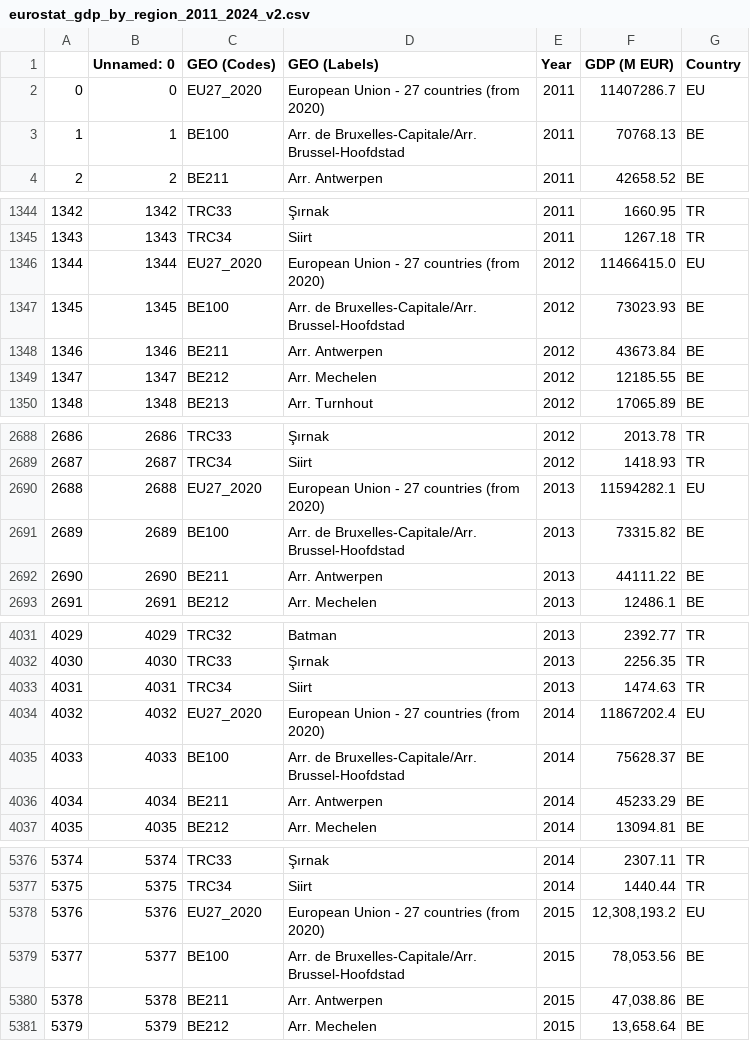
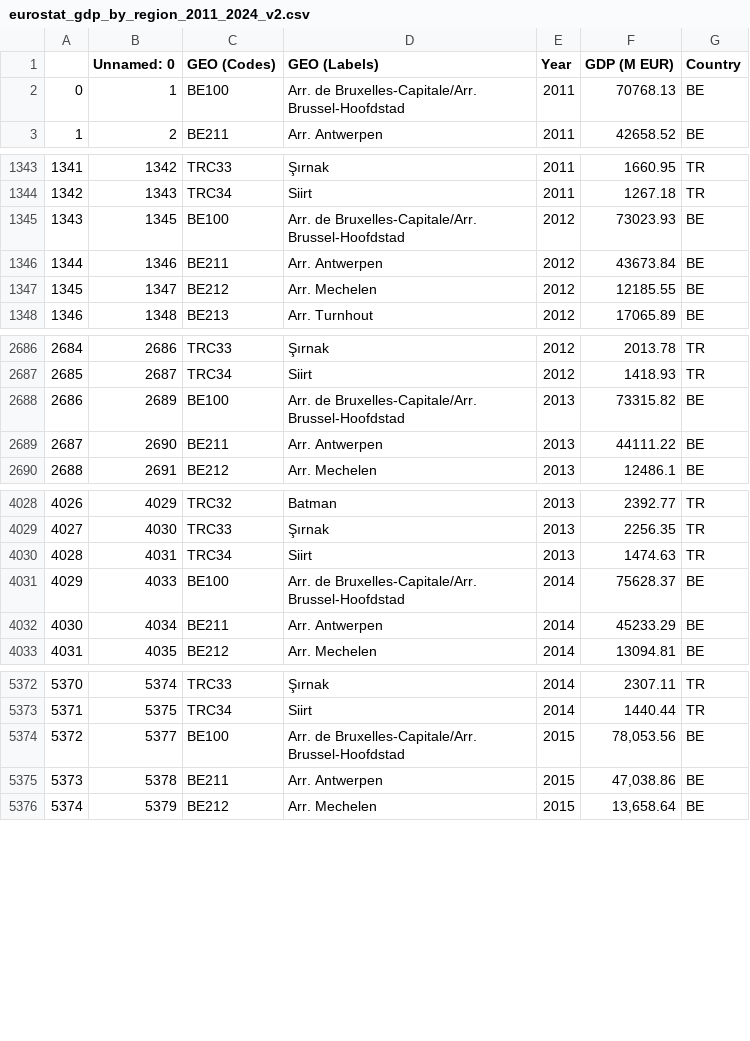
Before and after one commit to barnabaspaksi/bullish_on_drugs, a CSV file: data/processed/eurostat_gdp_by_region_2011_2024_v2.csv, drawn as a sheet; only a part is shown, gaps mark what is left out; removed rows and columns are numbered as before the commit, all else as after; the diff covers the shown part only; the diff names each change by its address in the sheet, - before the commit and + after, or states it on an @@ line.

```diff
--- a/data/processed/eurostat_gdp_by_region_2011_2024_v2.csv
+++ b/data/processed/eurostat_gdp_by_region_2011_2024_v2.csv
-row 2: 0 | 0 | EU27_2020 | European Union - 27 countries (from 2020) | 2011 | 11407286.7 | EU
@@ column A renumbered from row 2 down @@
-row 1346: 1344 | 1344 | EU27_2020 | European Union - 27 countries (from 2020) | 2012 | 11466415.0 | EU
-row 2690: 2688 | 2688 | EU27_2020 | European Union - 27 countries (from 2020) | 2013 | 11594282.1 | EU
-row 4034: 4032 | 4032 | EU27_2020 | European Union - 27 countries (from 2020) | 2014 | 11867202.4 | EU
-row 5378: 5376 | 5376 | EU27_2020 | European Union - 27 countries (from 2020) | 2015 | 12,308,193.2 | EU
```
Also changed, not shown: 9 removed rows elsewhere in this file, data/processed/eurostat_gdp_by_region_2011_2024.csv, 2 other files.
